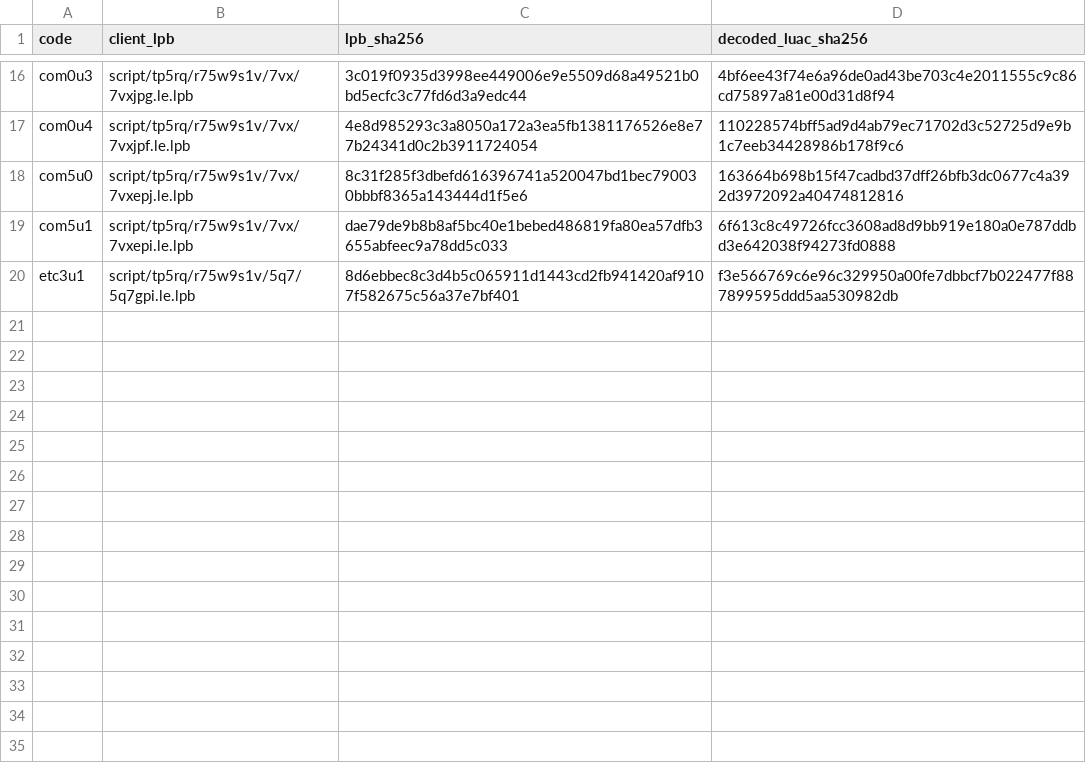
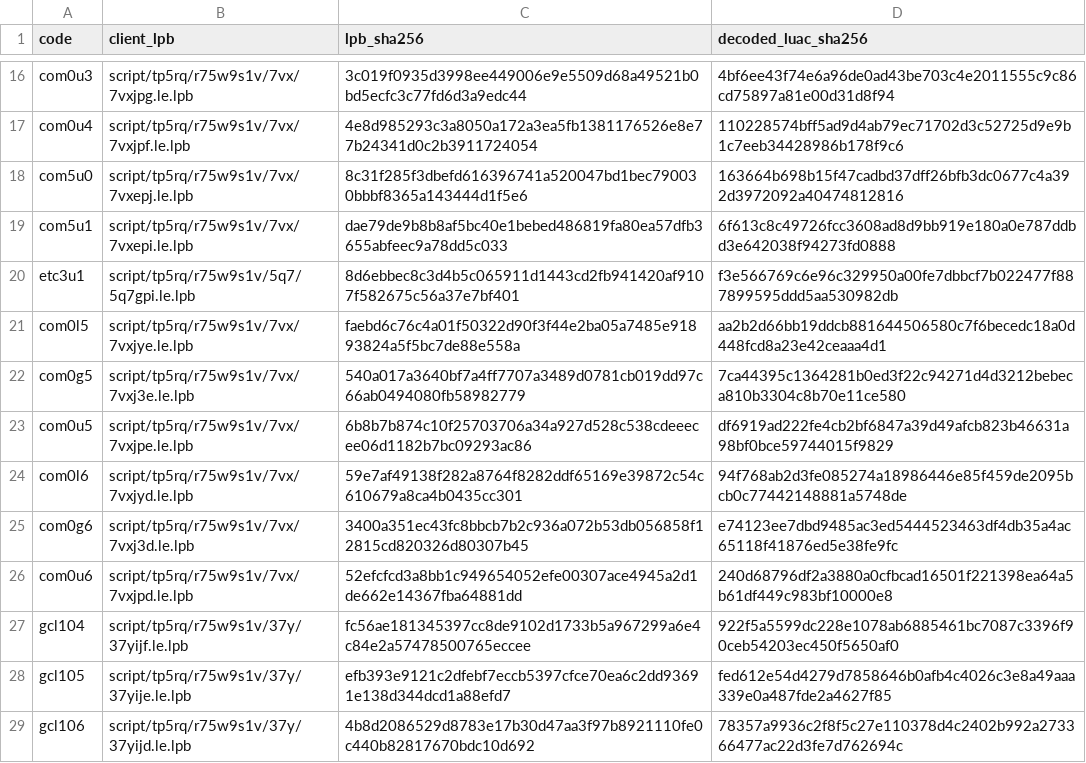
Before and after one commit to XIVLegacy/xivl-decomp, a CSV file: docs/event/grand-company-mission-bytecode-sources.csv, drawn as a sheet; only a part is shown, gaps mark what is left out.

```diff
--- a/docs/event/grand-company-mission-bytecode-sources.csv
+++ b/docs/event/grand-company-mission-bytecode-sources.csv
@@ -20 +20,10 @@ com5u1,script/tp5rq/r75w9s1v/7vx/7vxepi.le.lpb,dae79de9b8b8af5bc40e1bebed486819f
 etc3u1,script/tp5rq/r75w9s1v/5q7/5q7gpi.le.lpb,8d6ebbec8c3d4b5c065911d1443cd2fb941420af9107f582675c56a37e7bf401,f3e566769c6e96c329950a00fe7dbbcf7b022477f887899595ddd5aa530982db
+com0l5,script/tp5rq/r75w9s1v/7vx/7vxjye.le.lpb,faebd6c76c4a01f50322d90f3f44e2ba05a7485e91893824a5f5bc7de88e558a,aa2b2d66bb19ddcb881644506580c7f6becedc18a0d448fcd8a23e42ceaaa4d1
+com0g5,script/tp5rq/r75w9s1v/7vx/7vxj3e.le.lpb,540a017a3640bf7a4ff7707a3489d0781cb019dd97c66ab0494080fb58982779,7ca44395c1364281b0ed3f22c94271d4d3212bebeca810b3304c8b70e11ce580
+com0u5,script/tp5rq/r75w9s1v/7vx/7vxjpe.le.lpb,6b8b7b874c10f25703706a34a927d528c538cdeeecee06d1182b7bc09293ac86,df6919ad222fe4cb2bf6847a39d49afcb823b46631a98bf0bce59744015f9829
+com0l6,script/tp5rq/r75w9s1v/7vx/7vxjyd.le.lpb,59e7af49138f282a8764f8282ddf65169e39872c54c610679a8ca4b0435cc301,94f768ab2d3fe085274a18986446e85f459de2095bcb0c77442148881a5748de
+com0g6,script/tp5rq/r75w9s1v/7vx/7vxj3d.le.lpb,3400a351ec43fc8bbcb7b2c936a072b53db056858f12815cd820326d80307b45,e74123ee7dbd9485ac3ed5444523463df4db35a4ac65118f41876ed5e38fe9fc
+com0u6,script/tp5rq/r75w9s1v/7vx/7vxjpd.le.lpb,52efcfcd3a8bb1c949654052efe00307ace4945a2d1de662e14367fba64881dd,240d68796df2a3880a0cfbcad16501f221398ea64a5b61df449c983bf10000e8
+gcl104,script/tp5rq/r75w9s1v/37y/37yijf.le.lpb,fc56ae181345397cc8de9102d1733b5a967299a6e4c84e2a57478500765eccee,922f5a5599dc228e1078ab6885461bc7087c3396f90ceb54203ec450f5650af0
+gcl105,script/tp5rq/r75w9s1v/37y/37yije.le.lpb,efb393e9121c2dfebf7eccb5397cfce70ea6c2dd93691e138d344dcd1a88efd7,fed612e54d4279d7858646b0afb4c4026c3e8a49aaa339e0a487fde2a4627f85
+gcl106,script/tp5rq/r75w9s1v/37y/37yijd.le.lpb,4b8d2086529d8783e17b30d47aa3f97b8921110fe0c440b82817670bdc10d692,78357a9936c2f8f5c27e110378d4c2402b992a273366477ac22d3fe7d762694c
```
Also changed, not shown: 3 other files.
